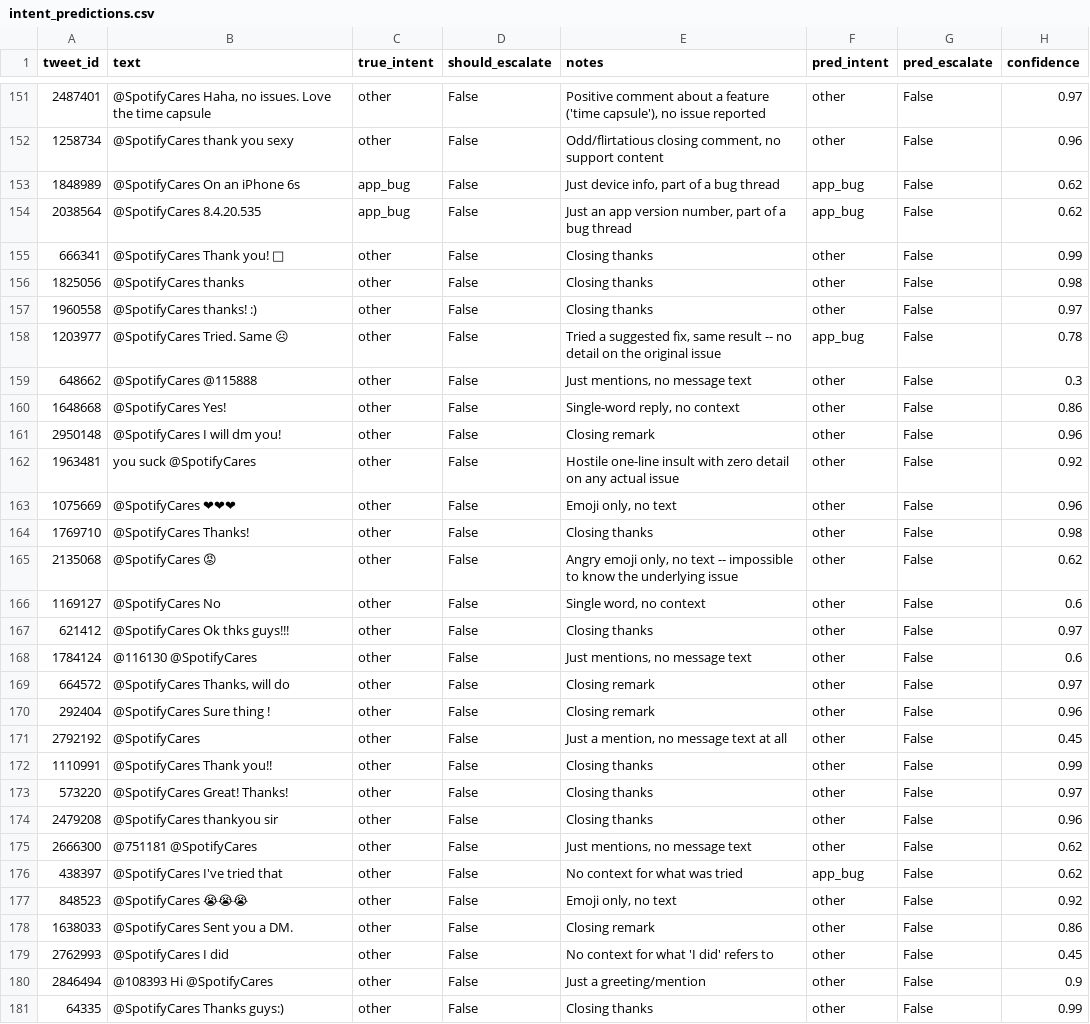
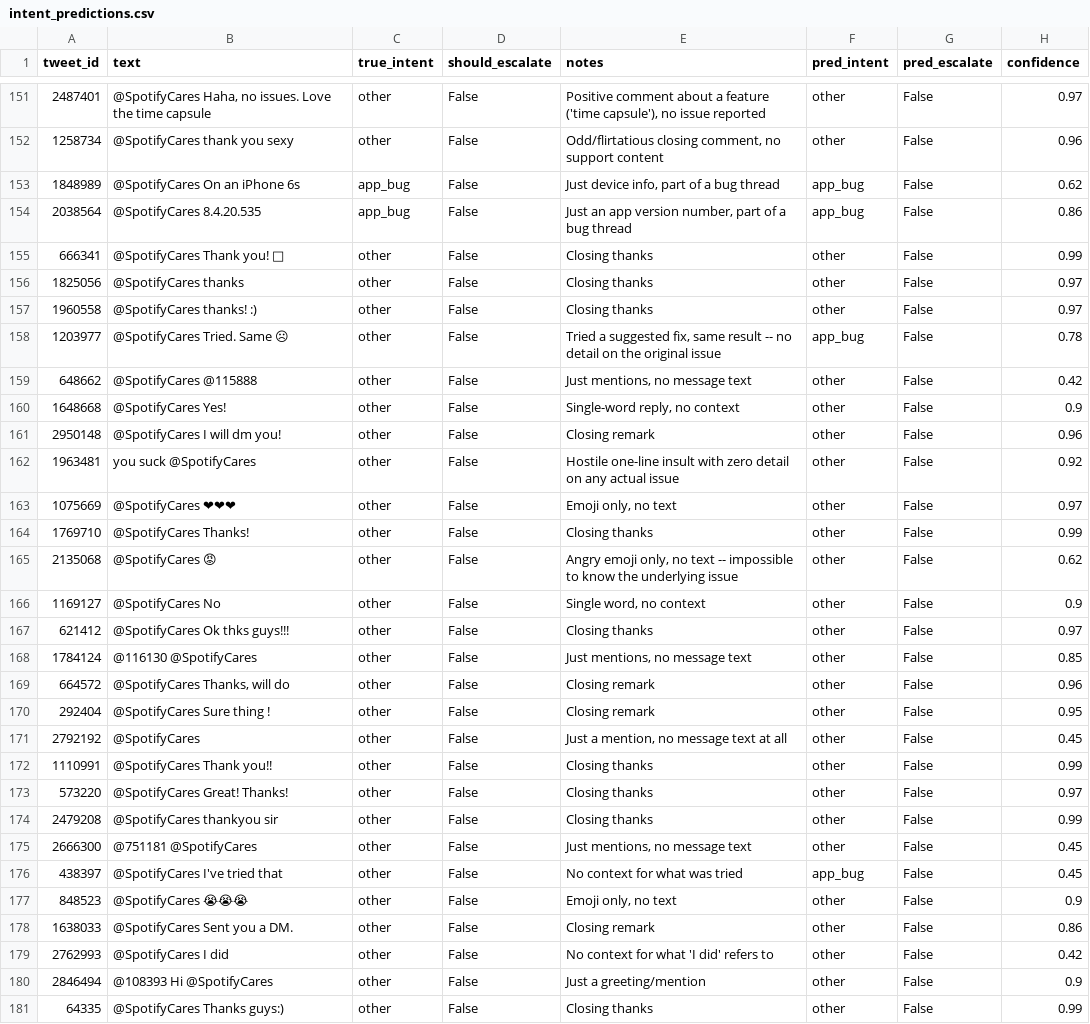
Before and after one commit to ShivamSharko/backstage-spotify-support-agent, a CSV file: eval/intent_predictions.csv, drawn as a sheet; only a part is shown, gaps mark what is left out; the diff covers the shown part only; the diff names each change by its address in the sheet, - before the commit and + after, or states it on an @@ line.

```diff
--- a/eval/intent_predictions.csv
+++ b/eval/intent_predictions.csv
-H154 (confidence): 0.62
+H154 (confidence): 0.86
-H156 (confidence): 0.98
+H156 (confidence): 0.97
-H159 (confidence): 0.3
+H159 (confidence): 0.42
-H160 (confidence): 0.86
+H160 (confidence): 0.9
-H163 (confidence): 0.96
+H163 (confidence): 0.97
-H164 (confidence): 0.98
+H164 (confidence): 0.99
-H166 (confidence): 0.6
+H166 (confidence): 0.9
-H168 (confidence): 0.6
+H168 (confidence): 0.85
-H169 (confidence): 0.97
+H169 (confidence): 0.96
-H170 (confidence): 0.96
+H170 (confidence): 0.95
-H174 (confidence): 0.96
+H174 (confidence): 0.99
-H175:H176 (confidence): 0.62
+H175:H176 (confidence): 0.45
-H177 (confidence): 0.92
+H177 (confidence): 0.9
-H179 (confidence): 0.45
+H179 (confidence): 0.42
```
Also changed, not shown: 84 edited cells elsewhere in this file, eval/calibration_grid.csv, eval/reply_eval_advanced.csv, 9 other files.
